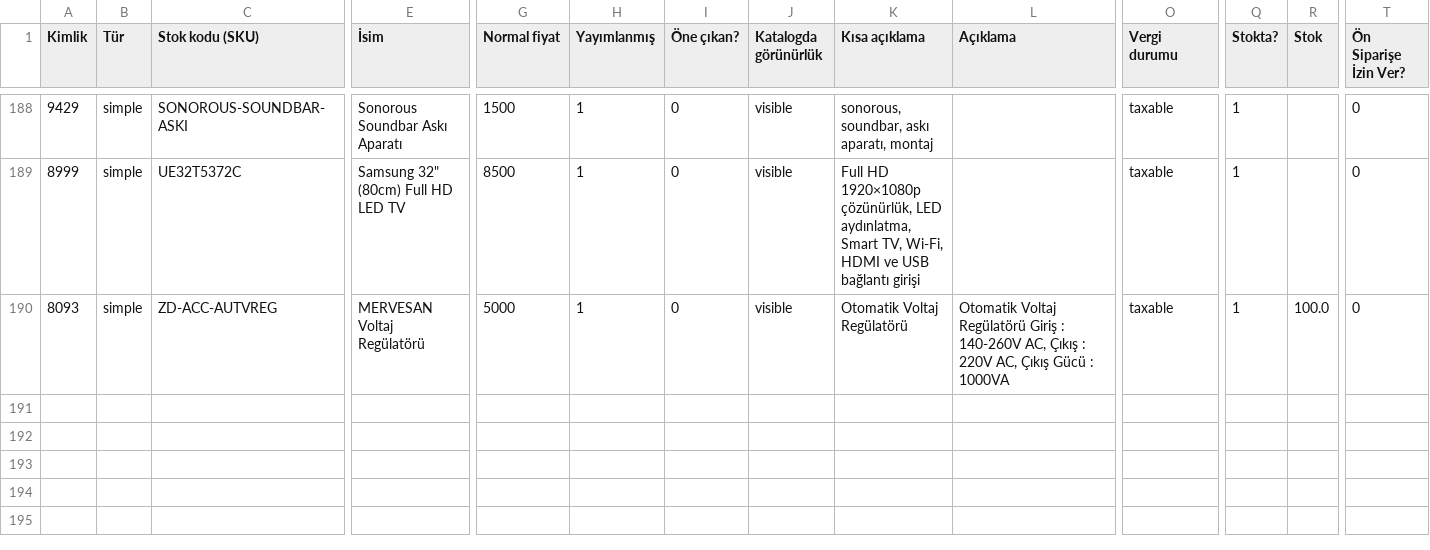
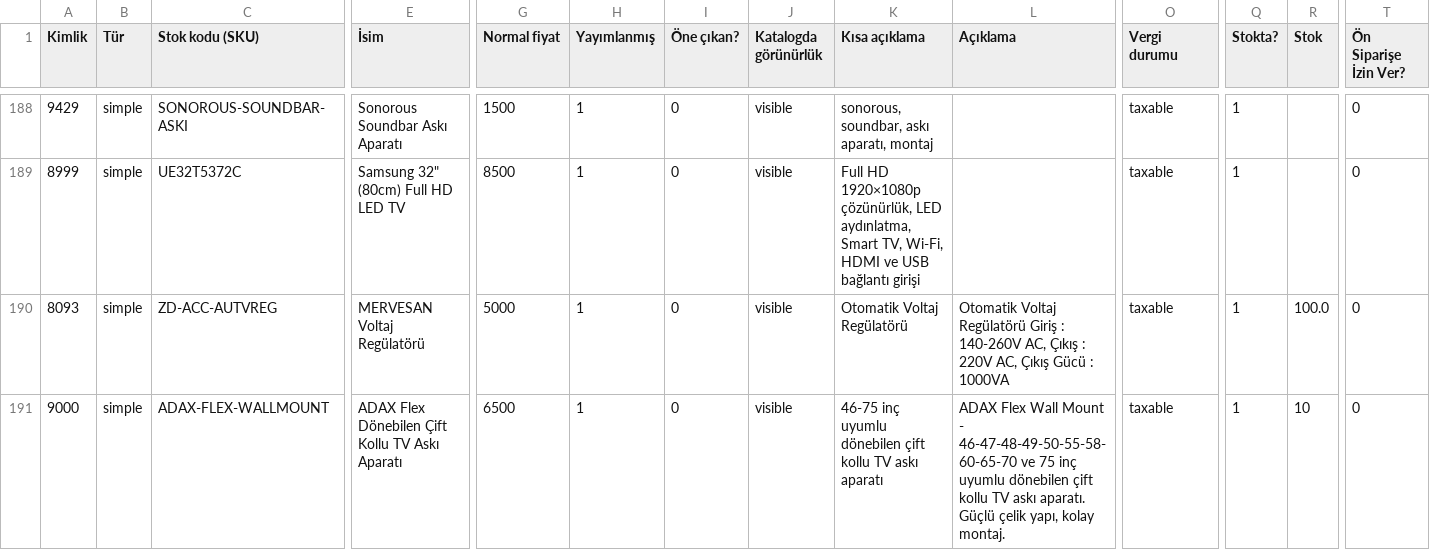
Before and after one commit to gilanli89/zorluplus, a CSV file: public/data/products.csv, drawn as a sheet; only a part is shown, gaps mark what is left out; rows hold the shown columns only; the diff names each change by its address in the sheet, - before the commit and + after, or states it on an @@ line.

```diff
--- a/public/data/products.csv
+++ b/public/data/products.csv
+row 191: 9000 | simple | ADAX-FLEX-WALLMOUNT | ADAX Flex Dönebilen Çift Kollu TV Askı Aparatı | 6500 | 1 | 0 | visible | 46-75 inç uyumlu dönebilen çift kollu TV askı aparatı | ADAX Flex Wall Mount - 46-47-48-49-50-55-58-60-65-70 ve 75 inç uyumlu dönebilen çift kollu TV askı aparatı. Güçlü çelik yapı, kolay montaj. | taxable | 1 | 10 | 0
```
